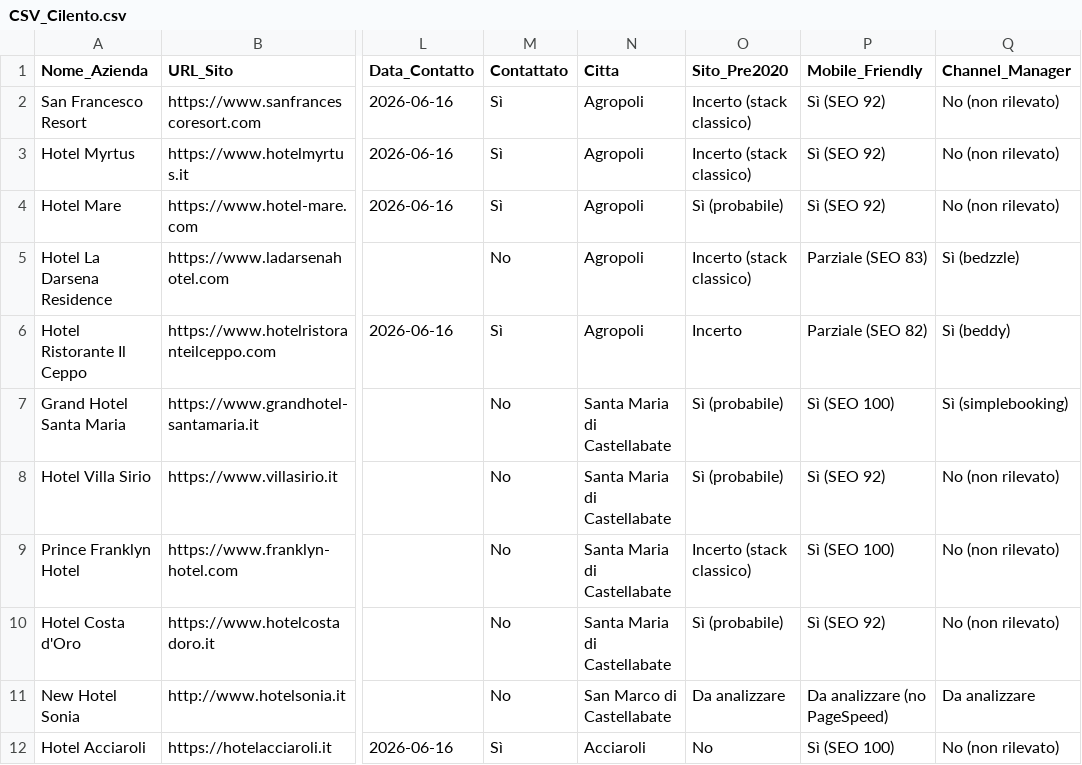
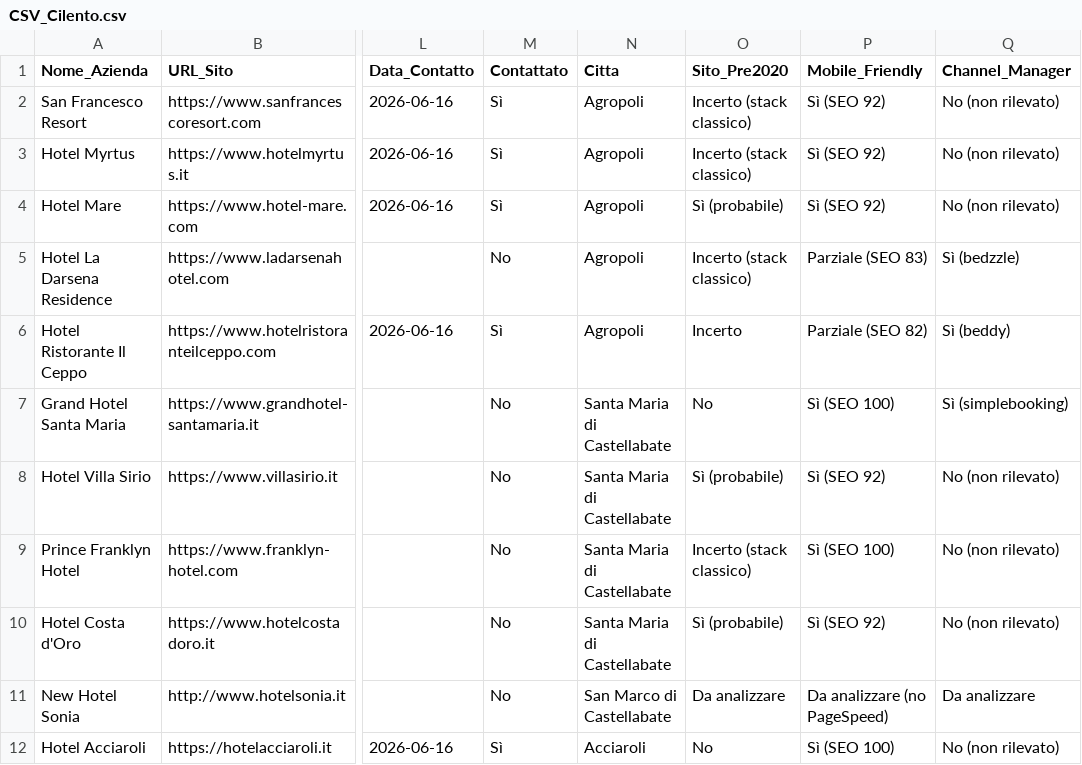
Before and after one commit to naplesexperiences-netizen/experiences-demos, a CSV file: demos/ricerca_clienti_csv/CSV_Cilento.csv, drawn as a sheet; only a part is shown, gaps mark what is left out; the diff names each change by its address in the sheet, - before the commit and + after, or states it on an @@ line.

```diff
--- a/demos/ricerca_clienti_csv/CSV_Cilento.csv
+++ b/demos/ricerca_clienti_csv/CSV_Cilento.csv
-O7 (Sito_Pre2020): Sì (probabile)
+O7 (Sito_Pre2020): No
```
